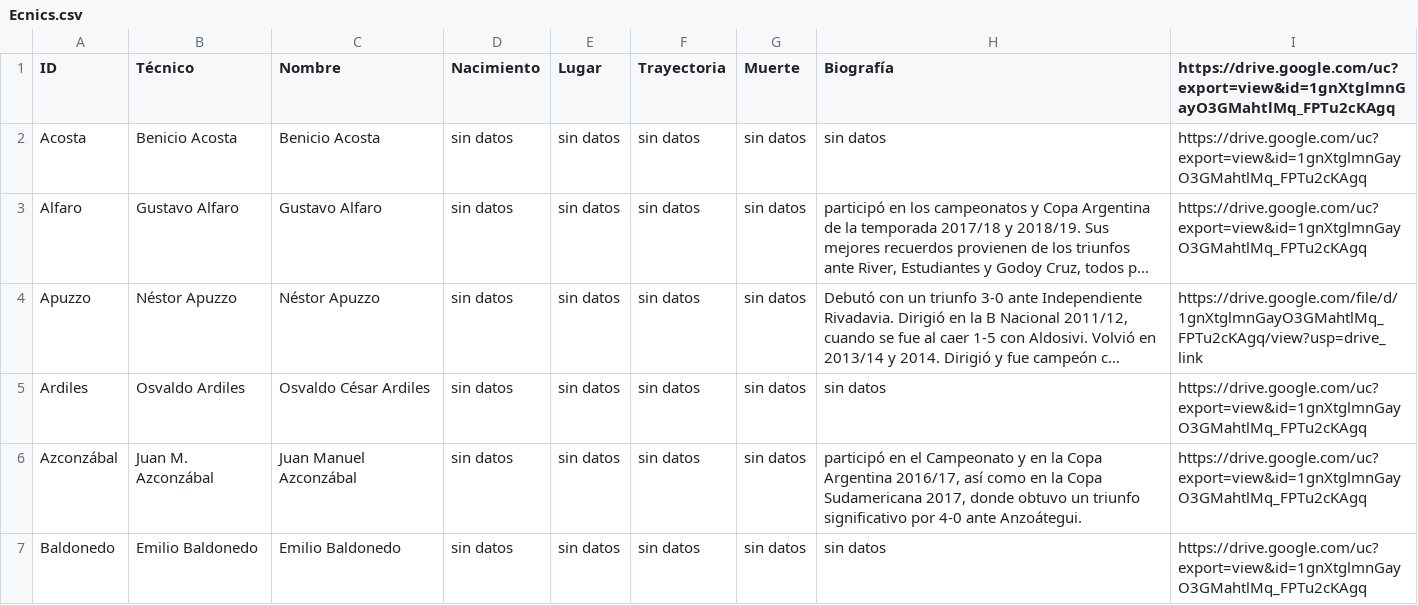
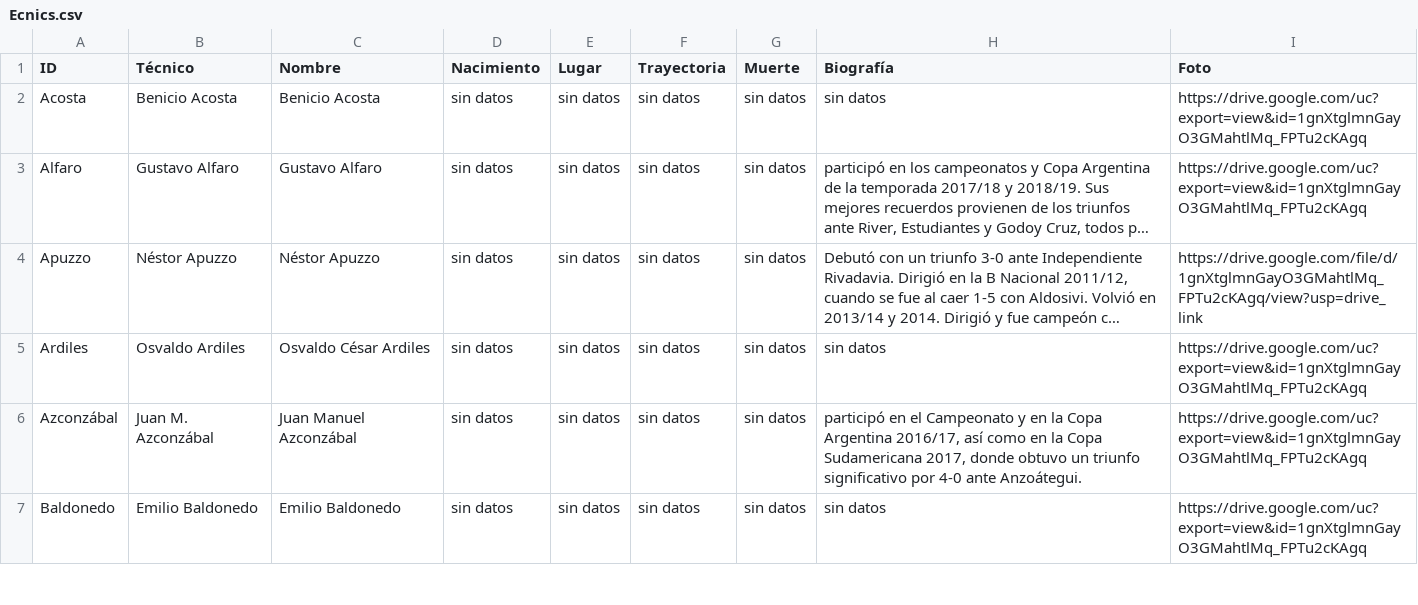
Before and after one commit to globopedia/Ecnics, a CSV file: Ecnics.csv, drawn as a sheet; only a part is shown; long unchanged cells end in ….

Commit message:
Update Ecnics.csv

```diff
--- a/Ecnics.csv
+++ b/Ecnics.csv
@@ -1,2 +1,2 @@
-ID,Técnico,Nombre,Nacimiento,Lugar,Trayectoria,Muerte,Biografía,https://drive.google.com/uc?export=view&id=1gnXtglmnGayO3GMahtlMq_FPTu2cKAgq
+ID,Técnico,Nombre,Nacimiento,Lugar,Trayectoria,Muerte,Biografía,Foto
 Acosta,Benicio Acosta,Benicio Acosta,sin datos,sin datos,sin datos,sin datos,sin datos,https://drive.google.com/uc?export=view&id=1gnXtglmnGayO3GMahtlMq_FPTu2cKAgq
```
